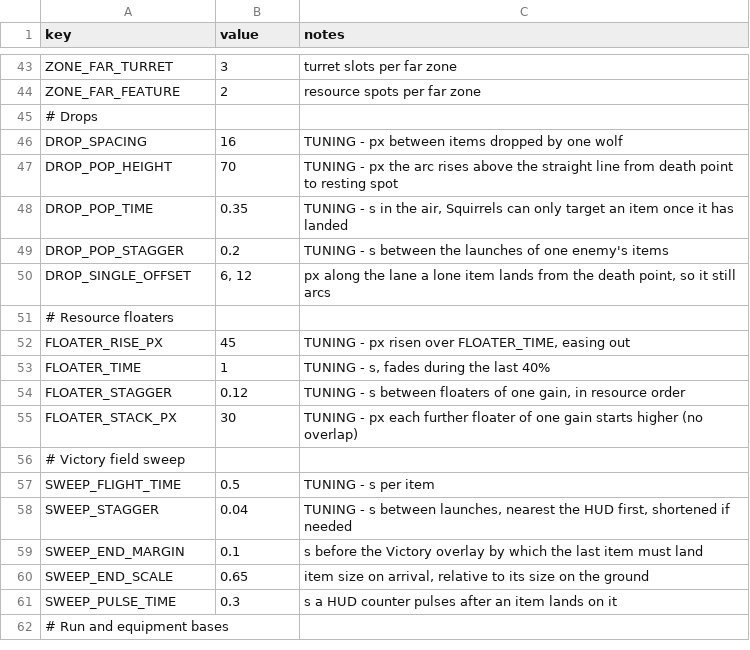
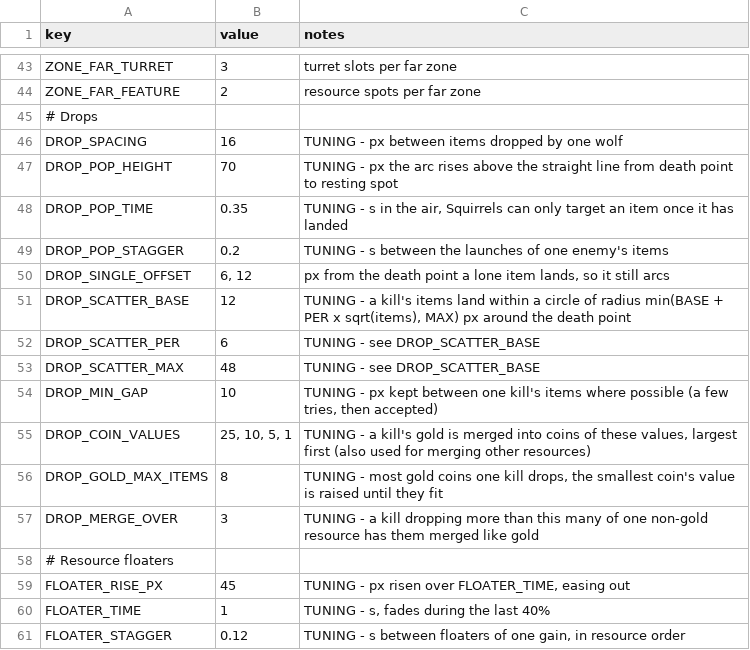
Before and after one commit to EsterMosevitzkyLis/Broceliande, a CSV file: data/globals.csv, drawn as a sheet; only a part is shown, gaps mark what is left out; the shorter side is filled out with more unchanged rows.

```diff
--- a/data/globals.csv
+++ b/data/globals.csv
@@ -49,3 +49,10 @@ DROP_POP_TIME,0.35,"TUNING - s in the air, Squirrels can only target an item onc
 DROP_POP_STAGGER,0.2,TUNING - s between the launches of one enemy's items
-DROP_SINGLE_OFFSET,"6, 12","px along the lane a lone item lands from the death point, so it still arcs"
+DROP_SINGLE_OFFSET,"6, 12","px from the death point a lone item lands, so it still arcs"
+DROP_SCATTER_BASE,12,"TUNING - a kill's items land within a circle of radius min(BASE + PER x sqrt(items), MAX) px around the death point"
+DROP_SCATTER_PER,6,TUNING - see DROP_SCATTER_BASE
+DROP_SCATTER_MAX,48,TUNING - see DROP_SCATTER_BASE
+DROP_MIN_GAP,10,"TUNING - px kept between one kill's items where possible (a few tries, then accepted)"
+DROP_COIN_VALUES,"25, 10, 5, 1","TUNING - a kill's gold is merged into coins of these values, largest first (also used for merging other resources)"
+DROP_GOLD_MAX_ITEMS,8,"TUNING - most gold coins one kill drops, the smallest coin's value is raised until they fit"
+DROP_MERGE_OVER,3,"TUNING - a kill dropping more than this many of one non-gold resource has them merged like gold"
 # Resource floaters,,
```
Also changed, not shown: 7 other files.
